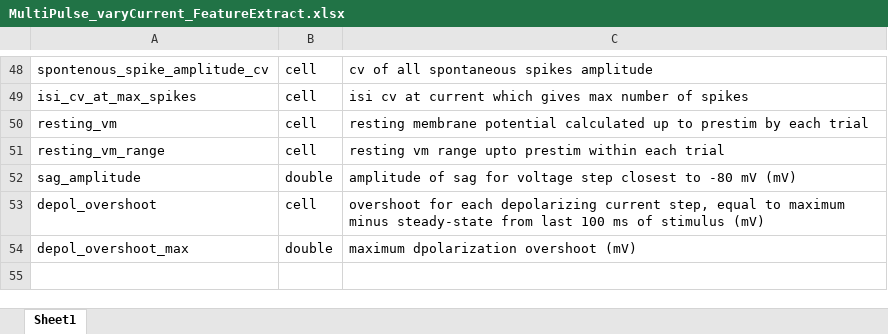
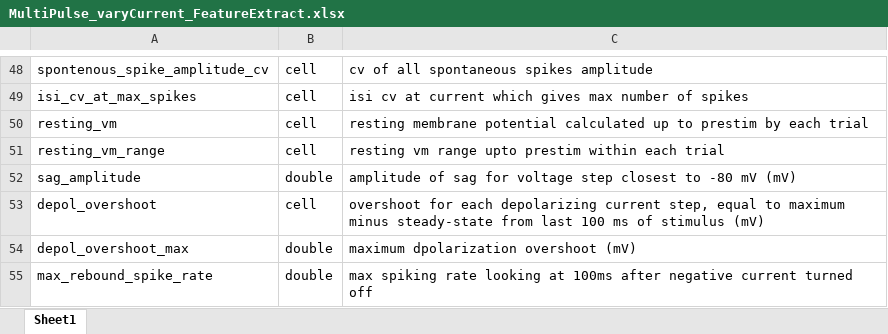
Before and after one commit to SchwartzNU/DJ_schwartzlab, an Excel workbook: result_table_templates/MultiPulse_varyCurrent_FeatureExtract.xlsx, sheet Sheet1, drawn as a sheet; only a part is shown, gaps mark what is left out; values as stored, in another font and other column widths than the file's, no borders; the diff names each change by its address in the sheet, - before the commit and + after, or states it on an @@ line.

```diff
--- a/result_table_templates/MultiPulse_varyCurrent_FeatureExtract.xlsx (sheet Sheet1)
+++ b/result_table_templates/MultiPulse_varyCurrent_FeatureExtract.xlsx (sheet Sheet1)
+row 55: max_rebound_spike_rate | double | max spiking rate looking at 100ms after negative current turned off
```
Also changed, not shown: 1 other file.
